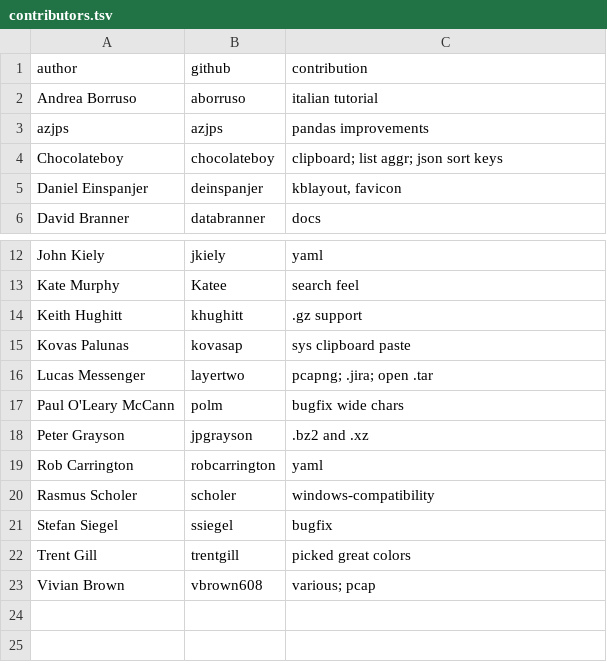
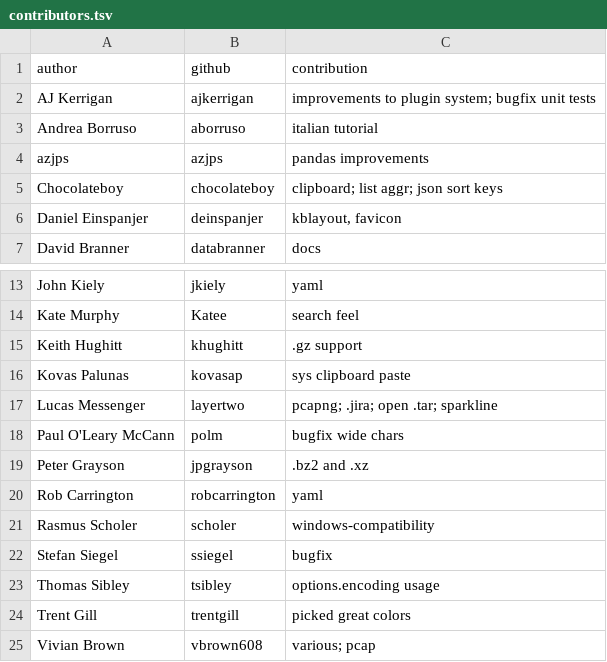
Before and after one commit to visidata/visidata.org, a TSV file: contributors.tsv, drawn as a sheet; only a part is shown, gaps mark what is left out.

Commit message:
Update credits and contributors

```diff
--- a/contributors.tsv
+++ b/contributors.tsv
@@ -1,2 +1,3 @@
 author	github	contribution
+AJ Kerrigan	ajkerrigan	improvements to plugin system; bugfix unit tests
 Andrea Borruso	aborruso	italian tutorial
@@ -15,3 +16,3 @@ Keith Hughitt	khughitt	.gz support
 Kovas Palunas	kovasap	sys clipboard paste
-Lucas Messenger	layertwo	pcapng; .jira; open .tar
+Lucas Messenger	layertwo	pcapng; .jira; open .tar; sparkline
 Paul O'Leary McCann	polm	bugfix wide chars
@@ -21,2 +22,3 @@ Rasmus Scholer	scholer	windows-compatibility
 Stefan Siegel	ssiegel	bugfix
+Thomas Sibley	tsibley	options.encoding usage
 Trent Gill	trentgill	picked great colors
```
Also changed, not shown: 1 other file.
